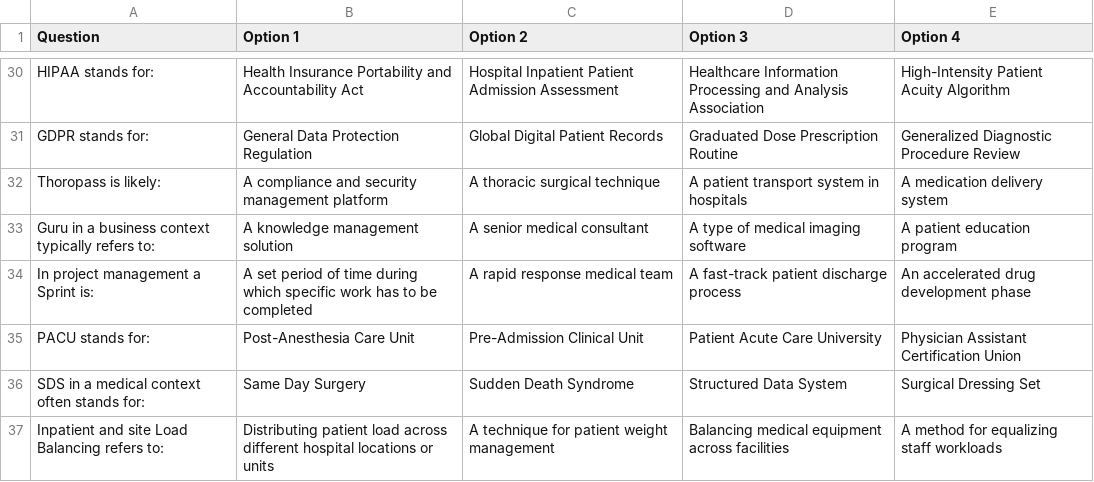
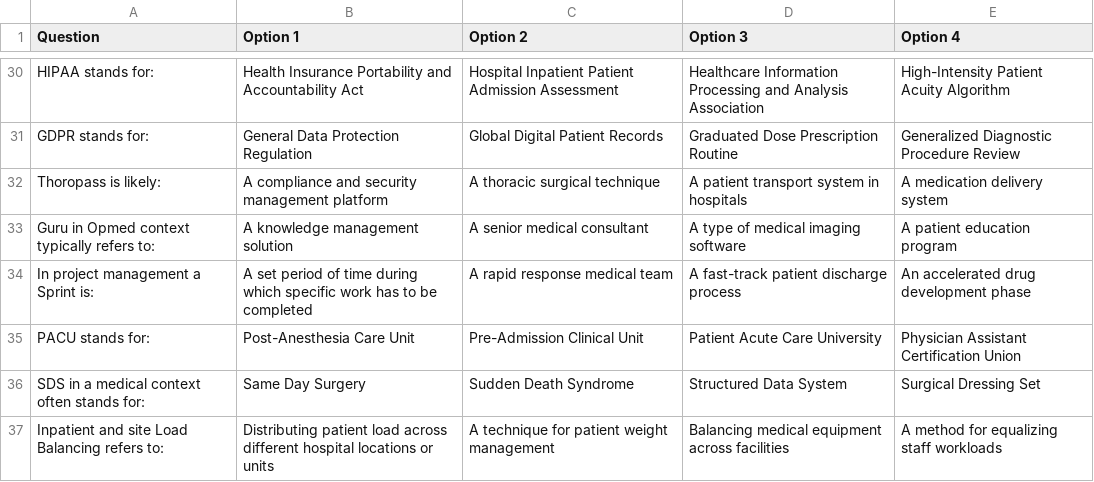
Before and after one commit to yinonthepm/quiz, a CSV file: questions.csv, drawn as a sheet; only a part is shown, gaps mark what is left out.

Commit message:
Update questions.csv

```diff
--- a/questions.csv
+++ b/questions.csv
@@ -32,3 +32,3 @@ GDPR stands for:,General Data Protection Regulation,Global Digital Patient Recor
 Thoropass is likely:,A compliance and security management platform,A thoracic surgical technique,A patient transport system in hospitals,A medication delivery system
-Guru in a business context typically refers to:,A knowledge management solution,A senior medical consultant,A type of medical imaging software,A patient education program
+Guru in Opmed context typically refers to:,A knowledge management solution,A senior medical consultant,A type of medical imaging software,A patient education program
 "In project management a Sprint is:",A set period of time during which specific work has to be completed,A rapid response medical team,A fast-track patient discharge process,An accelerated drug development phase
```
